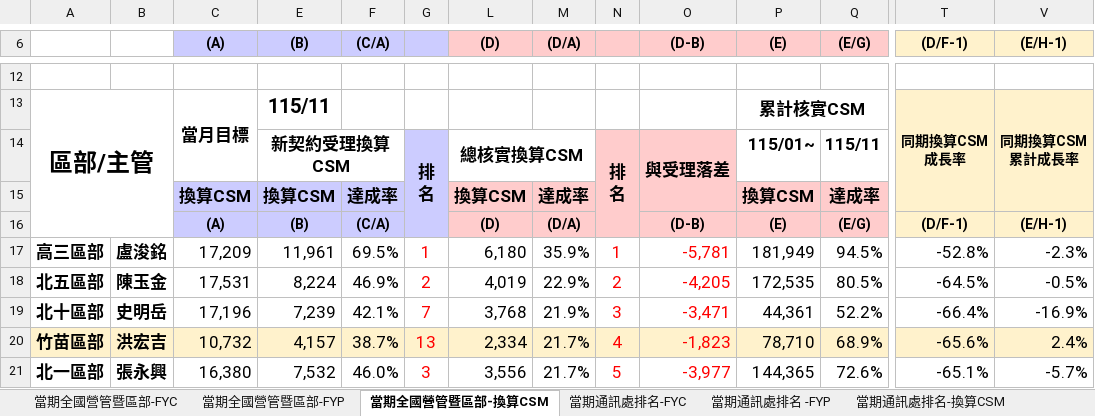
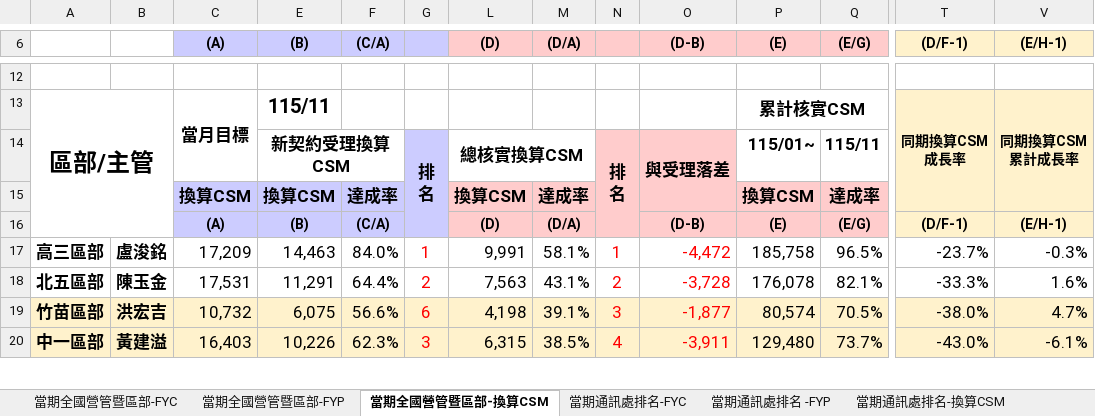
Before and after one commit to nehemiah1205/fubon-dashboard, an Excel workbook: data_fyc.xlsx, sheet 當期全國營管暨區部-換算CSM, drawn as a sheet; only a part is shown, gaps mark what is left out; values as stored, in another font and other column widths than the file's, no borders; charts and pictures and conditional formats not drawn; removed rows and columns are numbered as before the commit, all else as after; rows hold the shown columns only; the diff covers the shown part only; the diff names each change by its address in the sheet, - before the commit and + after, or states it on an @@ line.

```diff
--- a/data_fyc.xlsx (sheet 當期全國營管暨區部-換算CSM)
+++ b/data_fyc.xlsx (sheet 當期全國營管暨區部-換算CSM)
-E17 ((B)): 11,961
+E17 ((B)): 14,463
-F17 ((C/A)): 69.5%
+F17 ((C/A)): 84.0%
-L17 ((D)): 6,180
+L17 ((D)): 9,991
-M17 ((D/A)): 35.9%
+M17 ((D/A)): 58.1%
-O17 ((D-B)): -5,781
+O17 ((D-B)): -4,472
-P17 ((E)): 181,949
+P17 ((E)): 185,758
-Q17 ((E/G)): 94.5%
+Q17 ((E/G)): 96.5%
-T17 ((D/F-1)): -52.8%
+T17 ((D/F-1)): -23.7%
-V17 ((E/H-1)): -2.3%
+V17 ((E/H-1)): -0.3%
-E18 ((B)): 8,224
+E18 ((B)): 11,291
-F18 ((C/A)): 46.9%
+F18 ((C/A)): 64.4%
-L18 ((D)): 4,019
+L18 ((D)): 7,563
-M18 ((D/A)): 22.9%
+M18 ((D/A)): 43.1%
-O18 ((D-B)): -4,205
+O18 ((D-B)): -3,728
-P18 ((E)): 172,535
+P18 ((E)): 176,078
-Q18 ((E/G)): 80.5%
+Q18 ((E/G)): 82.1%
-T18 ((D/F-1)): -64.5%
+T18 ((D/F-1)): -33.3%
-V18 ((E/H-1)): -0.5%
+V18 ((E/H-1)): 1.6%
-row 19: 北十區部 | 史明岳 | 17,196 | 7,239 | 42.1% | 7 | 3,768 | 21.9% | 3 | -3,471 | 44,361 | 52.2% | -66.4% | -16.9%
-E19 ((B)): 4,157
+E19 ((B)): 6,075
-F19 ((C/A)): 38.7%
+F19 ((C/A)): 56.6%
-G19: 13
+G19: 6
-L19 ((D)): 2,334
+L19 ((D)): 4,198
-M19 ((D/A)): 21.7%
+M19 ((D/A)): 39.1%
-N19: 4
+N19: 3
-O19 ((D-B)): -1,823
+O19 ((D-B)): -1,877
-P19 ((E)): 78,710
+P19 ((E)): 80,574
-Q19 ((E/G)): 68.9%
+Q19 ((E/G)): 70.5%
-T19 ((D/F-1)): -65.6%
+T19 ((D/F-1)): -38.0%
-V19 ((E/H-1)): 2.4%
+V19 ((E/H-1)): 4.7%
-row 21: 北一區部 | 張永興 | 16,380 | 7,532 | 46.0% | 3 | 3,556 | 21.7% | 5 | -3,977 | 144,365 | 72.6% | -65.1% | -5.7%
+row 20: 中一區部 | 黃建溢 | 16,403 | 10,226 | 62.3% | 3 | 6,315 | 38.5% | 4 | -3,911 | 129,480 | 73.7% | -43.0% | -6.1%
```
Also changed, not shown: 11 added rows, 10 removed rows and 107 edited cells elsewhere in this sheet, sheet 個人排名_FYC, sheet 當期通訊處排名-FYC, sheet 當期通訊處排名-換算CSM, sheet 當期通訊處排名 -FYP, sheet 當期全國營管暨區部-FYC, sheet 當期全國營管暨區部-FYP, hidden cells, charts or pictures, data_kpi.xlsm, 3 other files.
